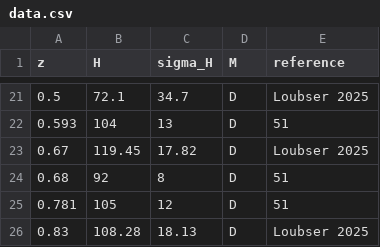
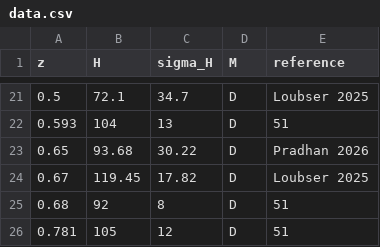
Before and after one commit to franciscotln/cosmology-model-fit, a CSV file: y2005cc/raw-data/data.csv, drawn as a sheet; only a part is shown, gaps mark what is left out; the shorter side is filled out with more unchanged rows.

Commit message:
new cc data point

```diff
--- a/y2005cc/raw-data/data.csv
+++ b/y2005cc/raw-data/data.csv
@@ -22,2 +22,3 @@ z,H,sigma_H,M,reference
 0.593,104,13,D,51
+0.65,93.68,30.22,D,Pradhan 2026
 0.67,119.45,17.82,D,Loubser 2025
```
Also changed, not shown: 2 other files.
